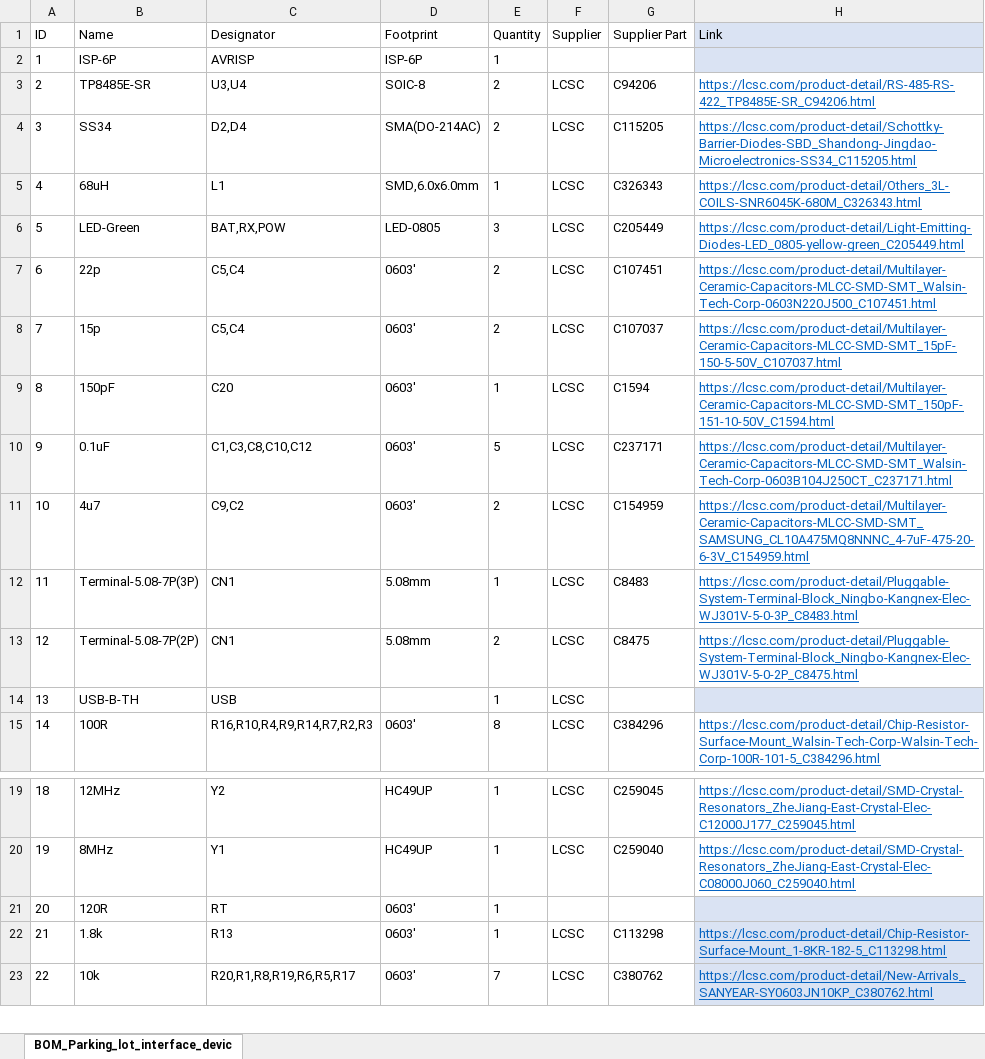
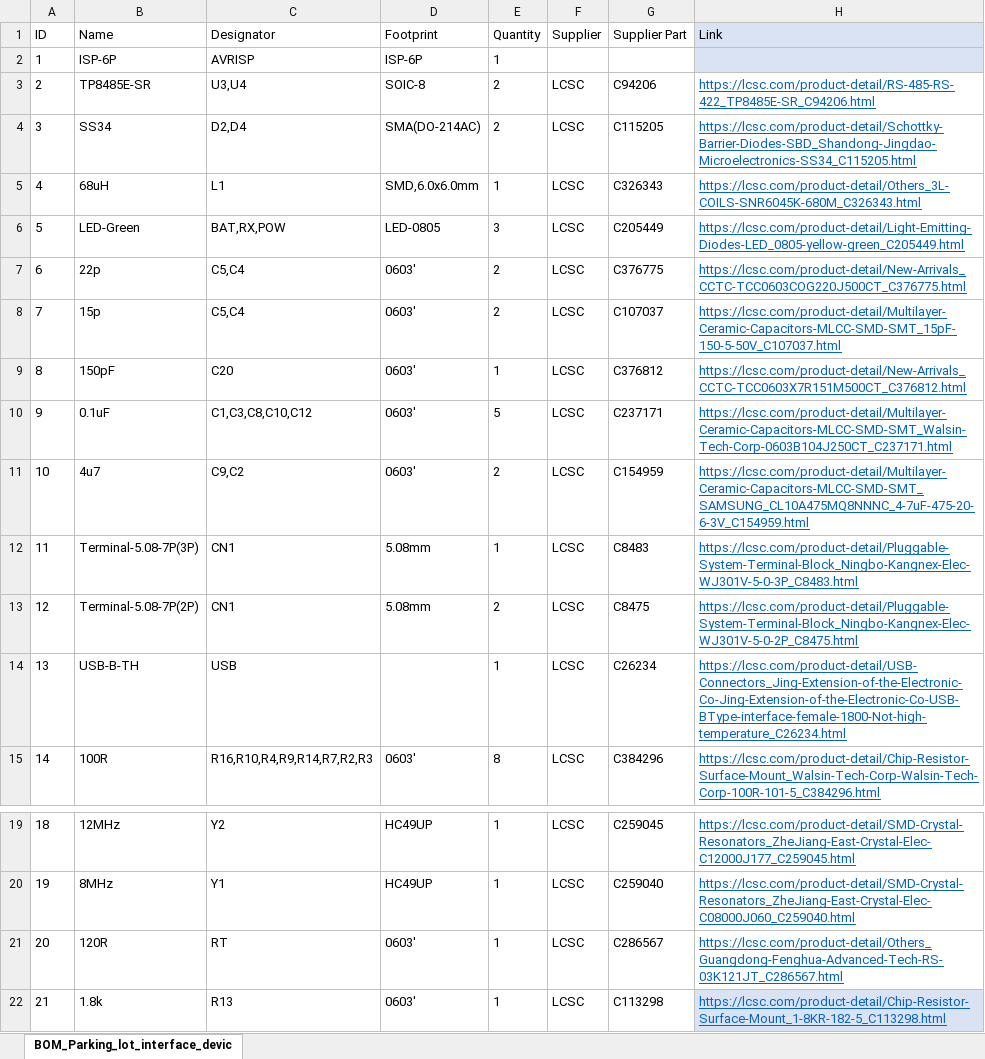
Before and after one commit to deskpro256/Hansab_parking_counter, an Excel workbook: Documents/BOM/LCSC/BOM_Interface.xlsx, sheet BOM_Parking_lot_interface_devic, drawn as a sheet; only a part is shown, gaps mark what is left out; the shorter side is filled out with more unchanged rows; values as stored, in another font and other column widths than the file's, no borders; table styles not drawn; the diff names each change by its address in the sheet, - before the commit and + after, or states it on an @@ line.

```diff
--- a/Documents/BOM/LCSC/BOM_Interface.xlsx (sheet BOM_Parking_lot_interface_devic)
+++ b/Documents/BOM/LCSC/BOM_Interface.xlsx (sheet BOM_Parking_lot_interface_devic)
-G7 (Supplier Part): C107451
+G7 (Supplier Part): C376775
-H7 (Link): https://lcsc.com/product-detail/Multilayer-Ceramic-Capacitors-MLCC-SMD-SMT_Walsin-Tech-Corp-0603N220J500_C107451.html
+H7 (Link): https://lcsc.com/product-detail/New-Arrivals_CCTC-TCC0603COG220J500CT_C376775.html
-G9 (Supplier Part): C1594
+G9 (Supplier Part): C376812
-H9 (Link): https://lcsc.com/product-detail/Multilayer-Ceramic-Capacitors-MLCC-SMD-SMT_150pF-151-10-50V_C1594.html
+H9 (Link): https://lcsc.com/product-detail/New-Arrivals_CCTC-TCC0603X7R151M500CT_C376812.html
-G14 (Supplier Part): (empty)
+G14 (Supplier Part): C26234
-H14 (Link): (empty)
+H14 (Link): https://lcsc.com/product-detail/USB-Connectors_Jing-Extension-of-the-Electronic-Co-Jing-Extension-of-the-Electronic-Co-USB-BType-interface-female-1800-Not-high-temperature_C26234.html
-H14 fill: #DAE3F3
+H14 fill: none
-F21 (Supplier): (empty)
+F21 (Supplier): LCSC
-G21 (Supplier Part): (empty)
+G21 (Supplier Part): C286567
-H21 (Link): (empty)
+H21 (Link): https://lcsc.com/product-detail/Others_Guangdong-Fenghua-Advanced-Tech-RS-03K121JT_C286567.html
-H21 fill: #DAE3F3
+H21 fill: none
```
Also changed, not shown: Documents/BOM/LCSC/BOM_Slave.xlsx, 9 other files.
